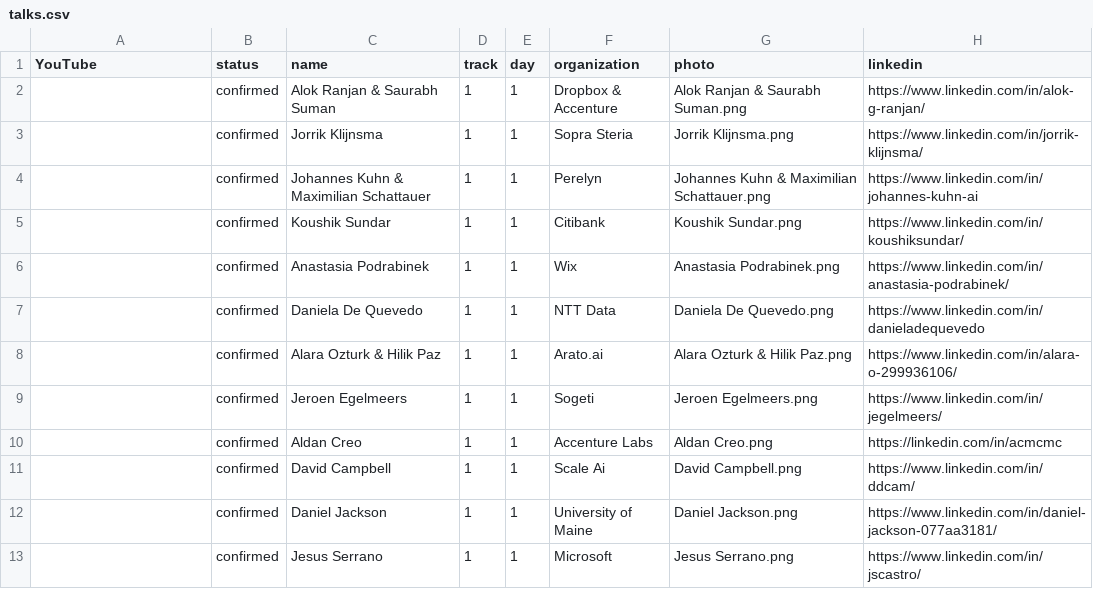
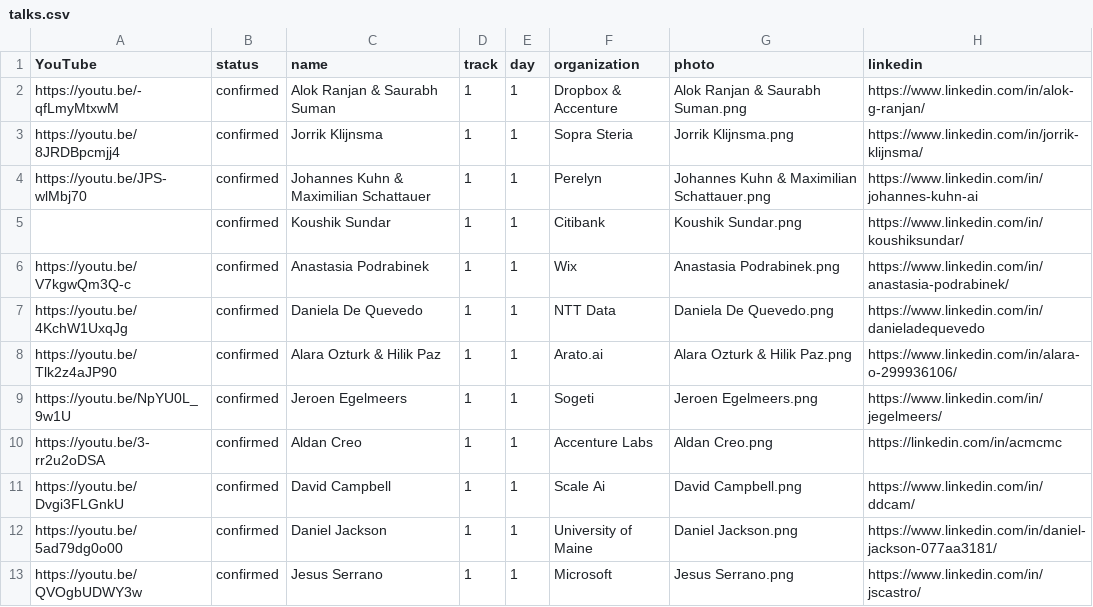
Before and after one commit to Prompt-Engineering-Conference/2026.promptengineering.rocks, a CSV file: 2024-online/talks.csv, drawn as a sheet; only a part is shown; the diff names each change by its address in the sheet, - before the commit and + after, or states it on an @@ line.

```diff
--- a/2024-online/talks.csv
+++ b/2024-online/talks.csv
-A2 (YouTube): (empty)
+A2 (YouTube): https://youtu.be/-qfLmyMtxwM
-A3 (YouTube): (empty)
+A3 (YouTube): https://youtu.be/8JRDBpcmjj4
-A4 (YouTube): (empty)
+A4 (YouTube): https://youtu.be/JPS-wlMbj70
-A6 (YouTube): (empty)
+A6 (YouTube): https://youtu.be/V7kgwQm3Q-c
-A7 (YouTube): (empty)
+A7 (YouTube): https://youtu.be/4KchW1UxqJg
-A8 (YouTube): (empty)
+A8 (YouTube): https://youtu.be/Tlk2z4aJP90
-A9 (YouTube): (empty)
+A9 (YouTube): https://youtu.be/NpYU0L_9w1U
-A10 (YouTube): (empty)
+A10 (YouTube): https://youtu.be/3-rr2u2oDSA
-A11 (YouTube): (empty)
+A11 (YouTube): https://youtu.be/Dvgi3FLGnkU
-A12 (YouTube): (empty)
+A12 (YouTube): https://youtu.be/5ad79dg0o00
-A13 (YouTube): (empty)
+A13 (YouTube): https://youtu.be/QVOgbUDWY3w
```
Also changed, not shown: 16 other files.
